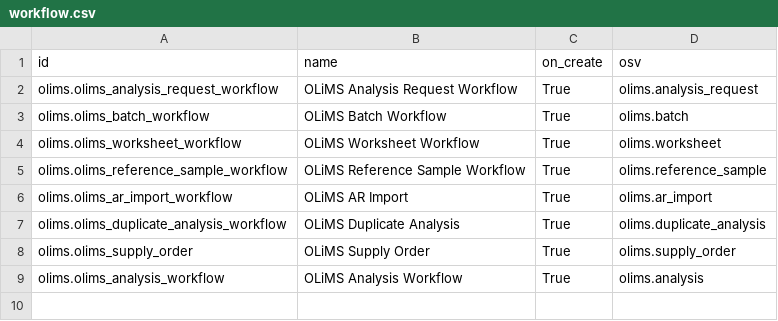
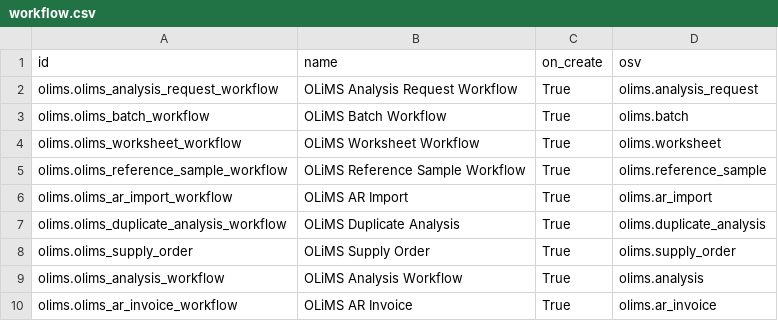
Before and after one commit to yasir1brahim/OLiMS, a CSV file: data/workflow.csv, drawn as a sheet.

Commit message:
Defined the workflow for Analysis Request Invoices.

```diff
--- a/data/workflow.csv
+++ b/data/workflow.csv
@@ -9 +9,2 @@ olims.olims_supply_order,OLiMS Supply Order,True,olims.supply_order
 olims.olims_analysis_workflow,OLiMS Analysis Workflow,True,olims.analysis
+olims.olims_ar_invoice_workflow,OLiMS AR Invoice,True,olims.ar_invoice
```
Also changed, not shown: data/workflow.activity.csv, data/workflow.transition.csv, 2 other files.
